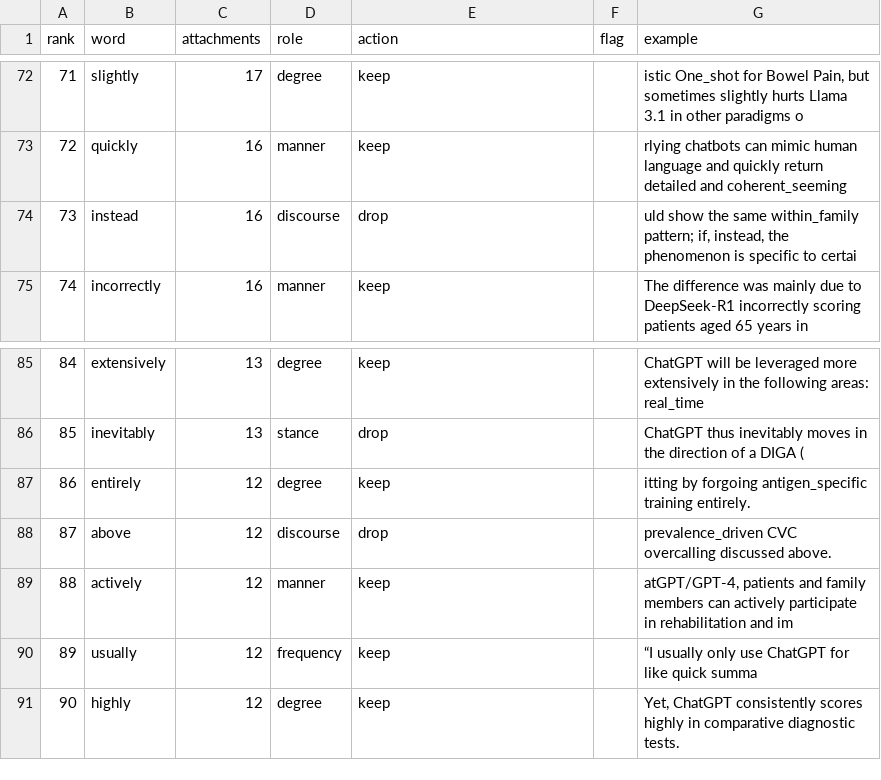
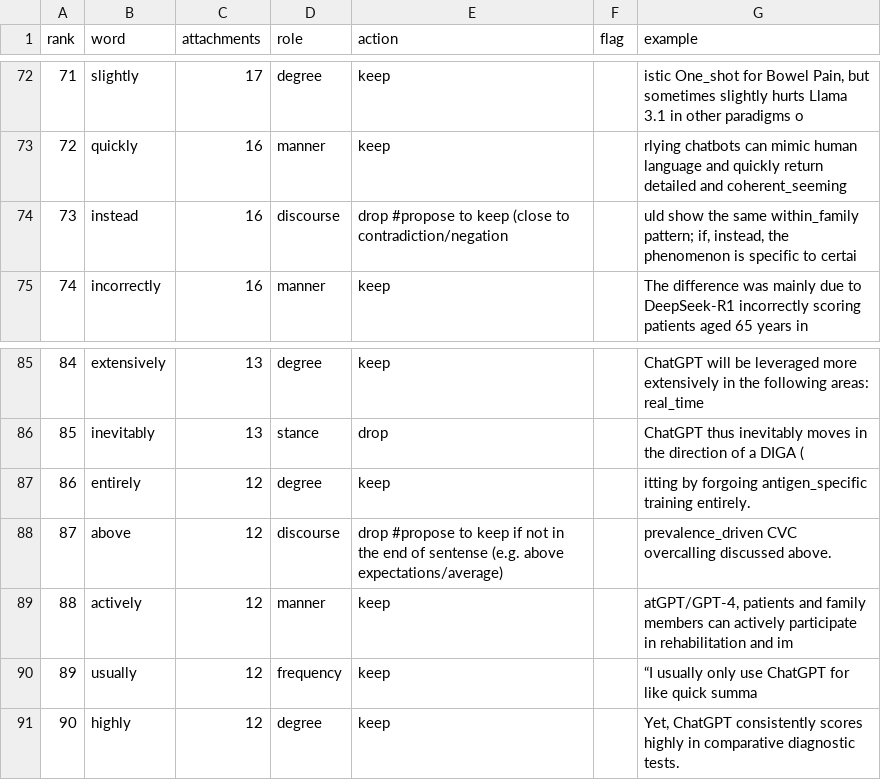
Before and after one commit to danieliormark/PhD_CNMF, a TSV file: fullscale_pipeline/g3_word_lists/adverb_roles.tsv, drawn as a sheet; only a part is shown, gaps mark what is left out; the diff covers the shown part only.

Commit message:
Update adverb roles and propose drops
Propose to drop certain adverbs and adjust roles in the adverb roles list.

```diff
--- a/fullscale_pipeline/g3_word_lists/adverb_roles.tsv
+++ b/fullscale_pipeline/g3_word_lists/adverb_roles.tsv
@@ -73,3 +73,3 @@ rank	word	attachments	role	action	flag	example
 72	quickly	16	manner	keep		rlying chatbots can mimic human language and quickly return detailed and coherent_seeming
-73	instead	16	discourse	drop		uld show the same within_family pattern; if, instead, the phenomenon is specific to certai
+73	instead	16	discourse	drop #propose to keep (close to contradiction/negation		uld show the same within_family pattern; if, instead, the phenomenon is specific to certai
 74	incorrectly	16	manner	keep		The difference was mainly due to DeepSeek-R1 incorrectly scoring patients aged 65 years in
@@ -87,3 +87,3 @@ rank	word	attachments	role	action	flag	example
 86	entirely	12	degree	keep		itting by forgoing antigen_specific training entirely.
-87	above	12	discourse	drop		 prevalence_driven CVC overcalling discussed above.
+87	above	12	discourse	drop #propose to keep if not in the end of sentense (e.g. above expectations/average)		 prevalence_driven CVC overcalling discussed above.
 88	actively	12	manner	keep		atGPT/GPT-4, patients and family members can actively participate in rehabilitation and im
```
Also changed, not shown: 9 edited cells elsewhere in this file.
